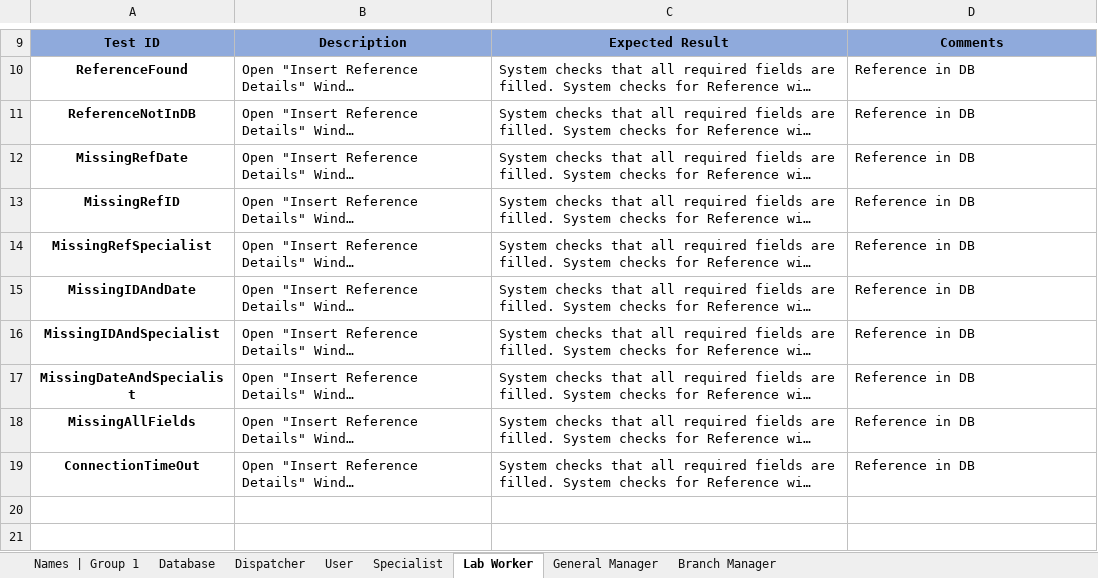
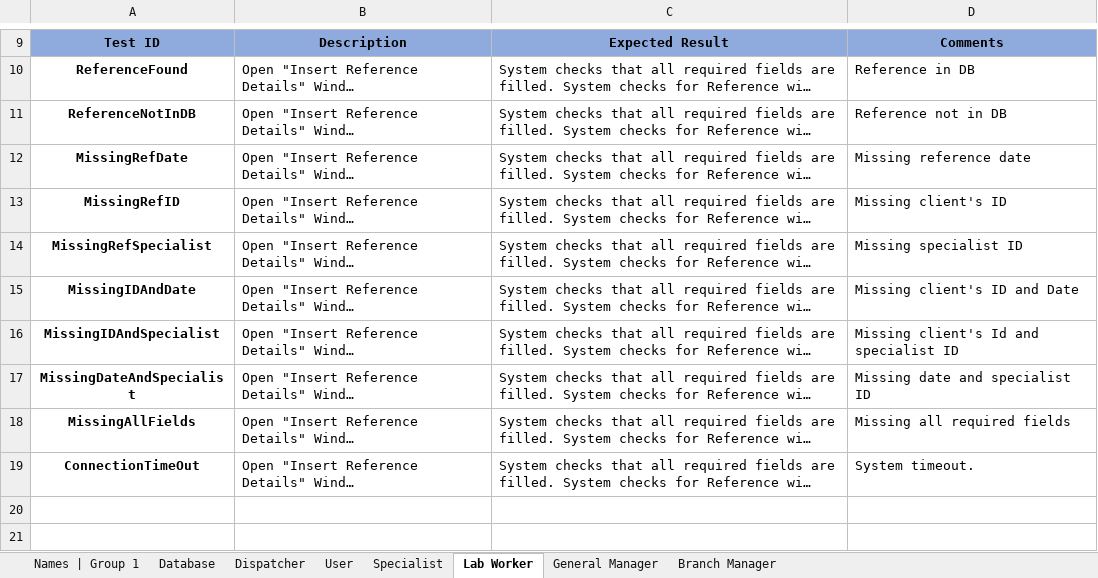
Before and after one commit to ShayShahar/GHealth-System, an Excel workbook: Assignment 1/G1_Acceptance.Ass.1.xlsx, sheet Lab Worker, drawn as a sheet; only a part is shown, gaps mark what is left out; long unchanged cells end in …; values as stored, in another font and other column widths than the file's, no borders; the diff names each change by its address in the sheet, - before the commit and + after, or states it on an @@ line.

Commit message:
update lab worker comments

```diff
--- a/Assignment 1/G1_Acceptance.Ass.1.xlsx (sheet Lab Worker)
+++ b/Assignment 1/G1_Acceptance.Ass.1.xlsx (sheet Lab Worker)
-D11: Reference in DB
+D11: Reference not in DB
-D12: Reference in DB
+D12: Missing reference date
-D13: Reference in DB
+D13: Missing client's ID
-D14: Reference in DB
+D14: Missing specialist ID
-D15: Reference in DB
+D15: Missing client's ID and Date
-D16: Reference in DB
+D16: Missing client's Id and specialist ID
-D17: Reference in DB
+D17: Missing date and specialist ID
-D18: Reference in DB
+D18: Missing all required fields
-D19: Reference in DB
+D19: System timeout.
```
